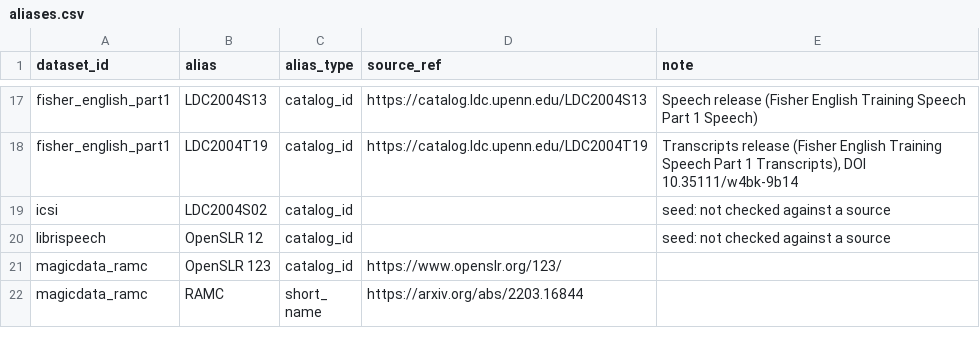
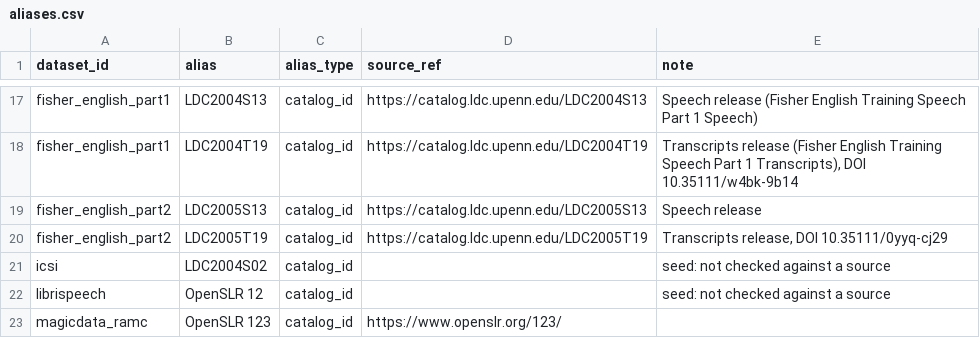
Before and after one commit to KimHaeri/sd_dataset_db, a CSV file: data/aliases.csv, drawn as a sheet; only a part is shown, gaps mark what is left out; the shorter side is filled out with more unchanged rows.

```diff
--- a/data/aliases.csv
+++ b/data/aliases.csv
@@ -18,2 +18,4 @@ fisher_english_part1,LDC2004S13,catalog_id,https://catalog.ldc.upenn.edu/LDC2004
 fisher_english_part1,LDC2004T19,catalog_id,https://catalog.ldc.upenn.edu/LDC2004T19,"Transcripts release (Fisher English Training Speech Part 1 Transcripts), DOI 10.35111/w4bk-9b14"
+fisher_english_part2,LDC2005S13,catalog_id,https://catalog.ldc.upenn.edu/LDC2005S13,Speech release
+fisher_english_part2,LDC2005T19,catalog_id,https://catalog.ldc.upenn.edu/LDC2005T19,"Transcripts release, DOI 10.35111/0yyq-cj29"
 icsi,LDC2004S02,catalog_id,,seed: not checked against a source
```
Also changed, not shown: data/datasets.csv, data/evidence.csv, 3 other files.
